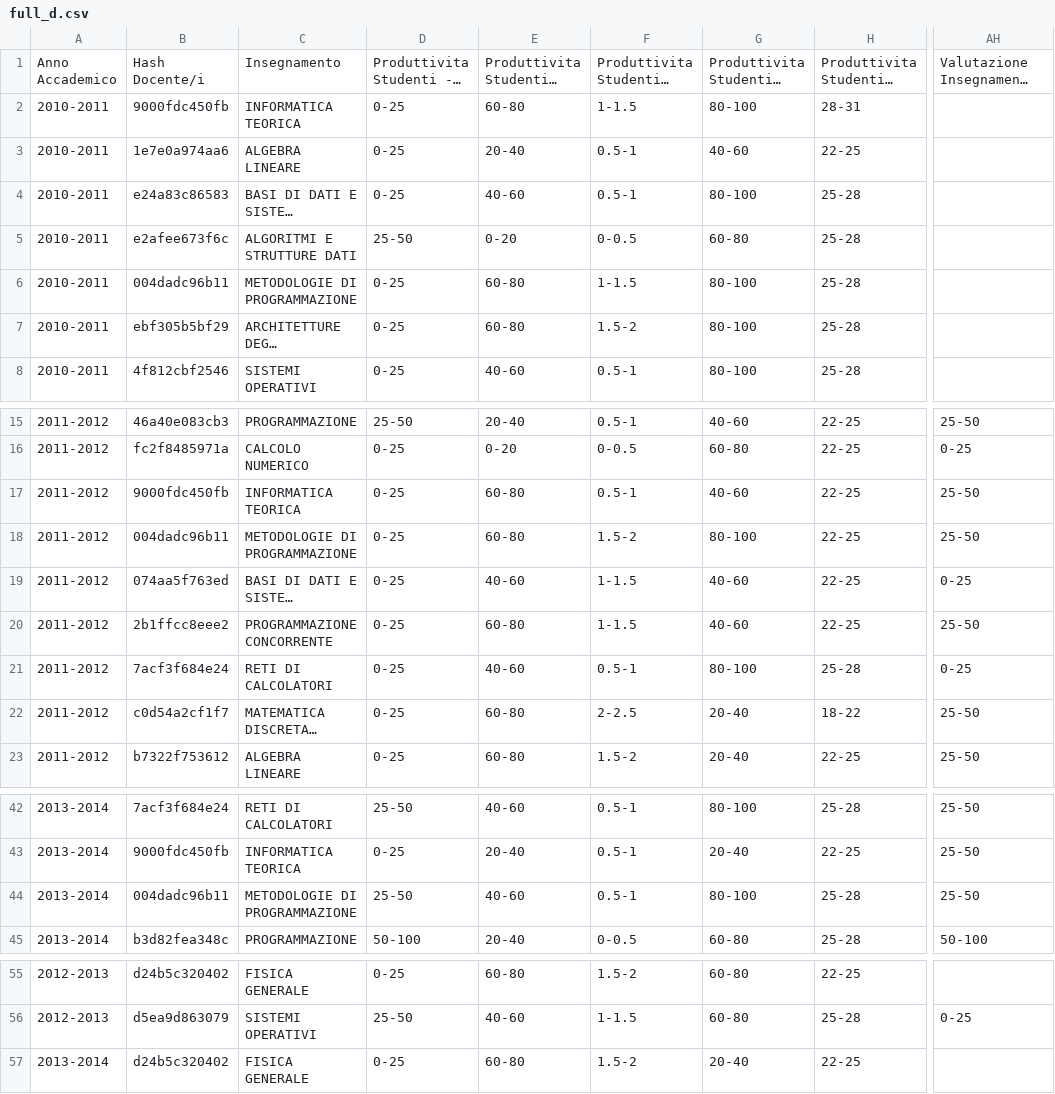
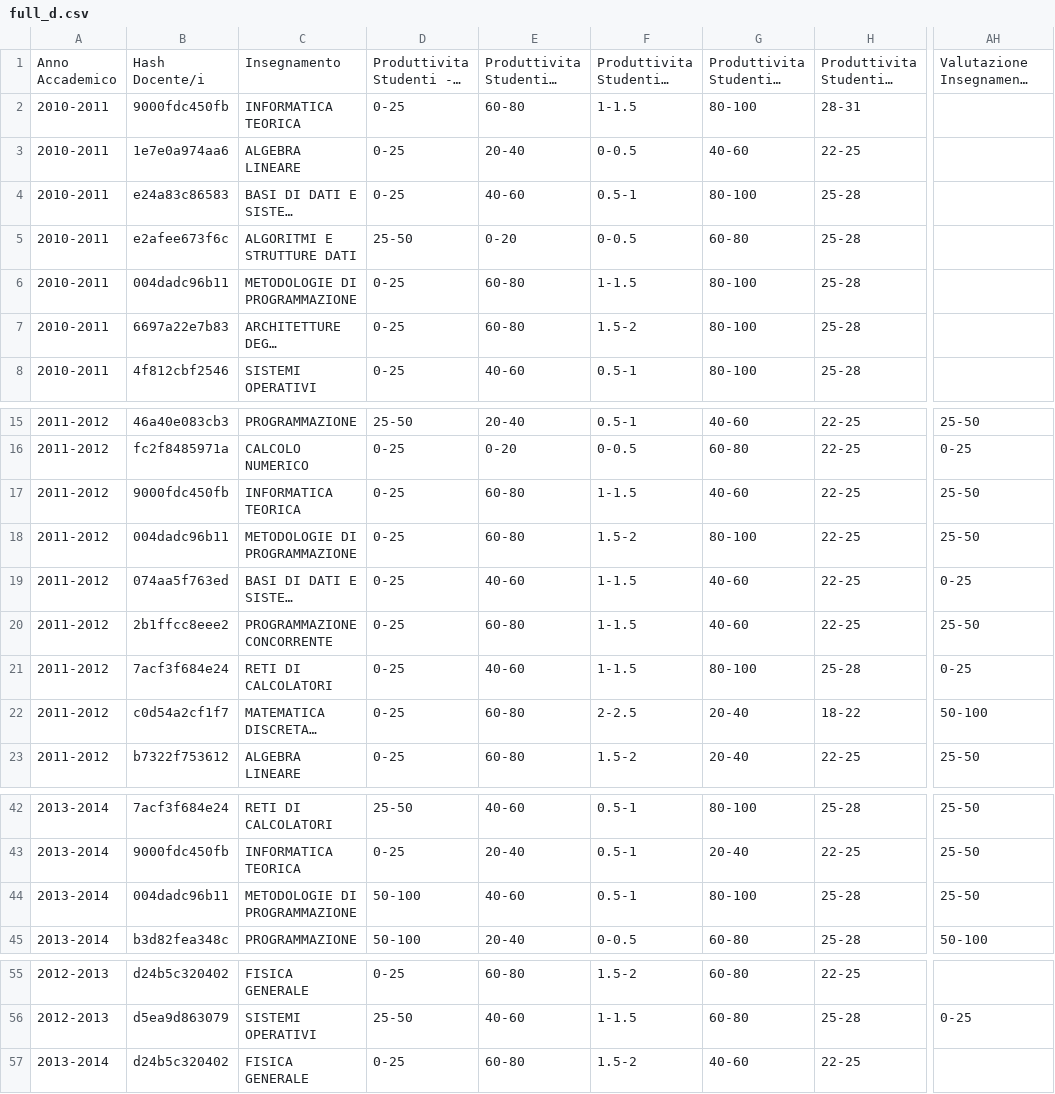
Before and after one commit to gesucca/final-project-unifi, a CSV file: datasets/full_d.csv, drawn as a sheet; only a part is shown, gaps mark what is left out; long unchanged cells end in …; the diff names each change by its address in the sheet, - before the commit and + after, or states it on an @@ line.

```diff
--- a/datasets/full_d.csv
+++ b/datasets/full_d.csv
-F3: 0.5-1
+F3: 0-0.5
-B7: ebf305b5bf29
+B7: 6697a22e7b83
-F17: 0.5-1
+F17: 1-1.5
-F21: 0.5-1
+F21: 1-1.5
-AH22: 25-50
+AH22: 50-100
-D44: 25-50
+D44: 50-100
-G57: 20-40
+G57: 40-60
```
Also changed, not shown: datasets/full.csv, datasets/min.csv, 32 other files.
